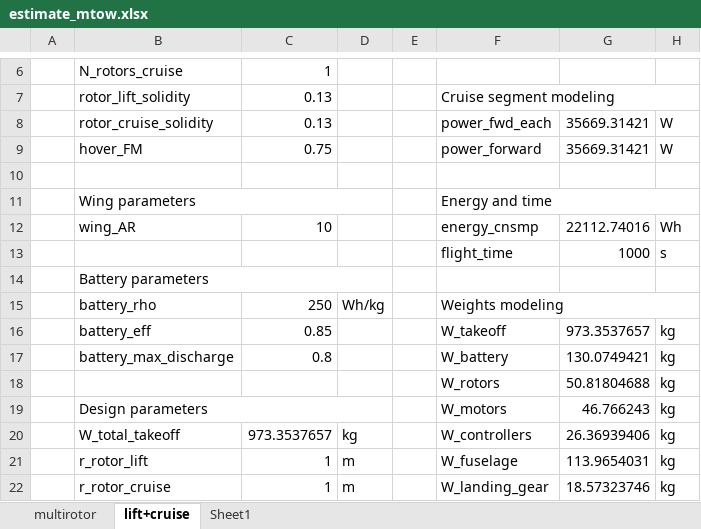
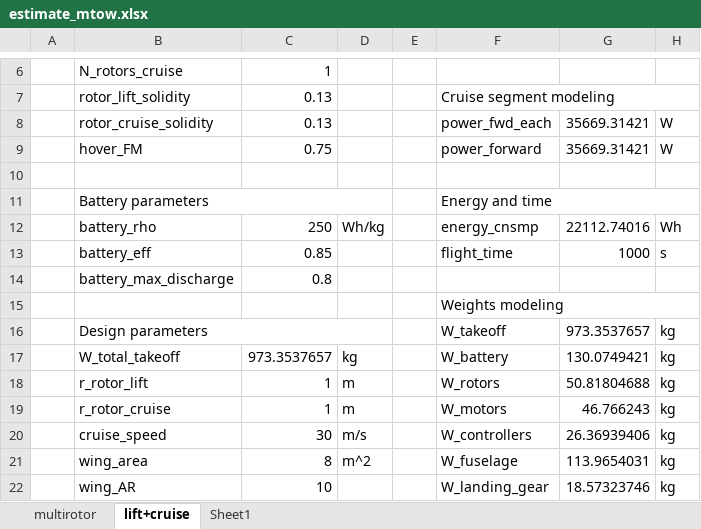
Before and after one commit to alfiyandyhr/MCEVS, an Excel workbook: sheets/estimate_mtow.xlsx, sheet lift+cruise, drawn as a sheet; only a part is shown, gaps mark what is left out; values as stored, in another font and other column widths than the file's, no cell formats; charts and pictures and conditional formats not drawn; the diff covers the shown part only; the diff names each change by its address in the sheet, - before the commit and + after, or states it on an @@ line.

Commit message:
Changed wing_AR from being a parameter into a design variable

```diff
--- a/sheets/estimate_mtow.xlsx (sheet lift+cruise)
+++ b/sheets/estimate_mtow.xlsx (sheet lift+cruise)
-B11: Wing parameters
+B11: Battery parameters
-B12: wing_AR
+B12: battery_rho
-C12: 10
+C12: 250
-D12: (empty)
+D12: Wh/kg
-B13: (empty)
+B13: battery_eff
-C13: (empty)
+C13: 0.85
-B14: Battery parameters
+B14: battery_max_discharge
-B14:D14 merged
-C14: (empty)
+C14: 0.8
-B15: battery_rho
+B15: (empty)
-C15: 250
+C15: (empty)
-D15: Wh/kg
+D15: (empty)
-B16: battery_eff
+B16: Design parameters
+B16:D16 merged
-C16: 0.85
+C16: (empty)
-B17: battery_max_discharge
+B17: W_total_takeoff
-C17: 0.8
+C17: 973.3537657
-D17: (empty)
+D17: kg
-B18: (empty)
+B18: r_rotor_lift
-C18:C19: (empty)
+C18:C19: 1
-D18:D19: (empty)
+D18:D19: m
-B19: Design parameters
+B19: r_rotor_cruise
-B19:D19 merged
-B20: W_total_takeoff
+B20: cruise_speed
-C20: 973.3537657
+C20: 30
-D20: kg
+D20: m/s
-B21: r_rotor_lift
+B21: wing_area
-C21: 1
+C21: 8
-D21: m
+D21: m^2
-B22: r_rotor_cruise
+B22: wing_AR
-C22: 1
+C22: 10
-D22: m
+D22: (empty)
```
Also changed, not shown: 3 removed rows, 53 edited cells and merged cells elsewhere in this sheet, cell formats, formulas that keep their value, sheets/estimate_energy.xlsx, 15 other files.
